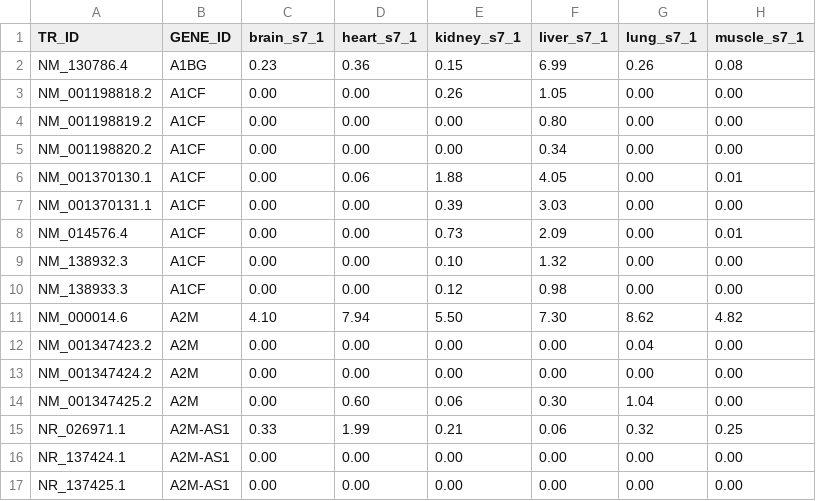
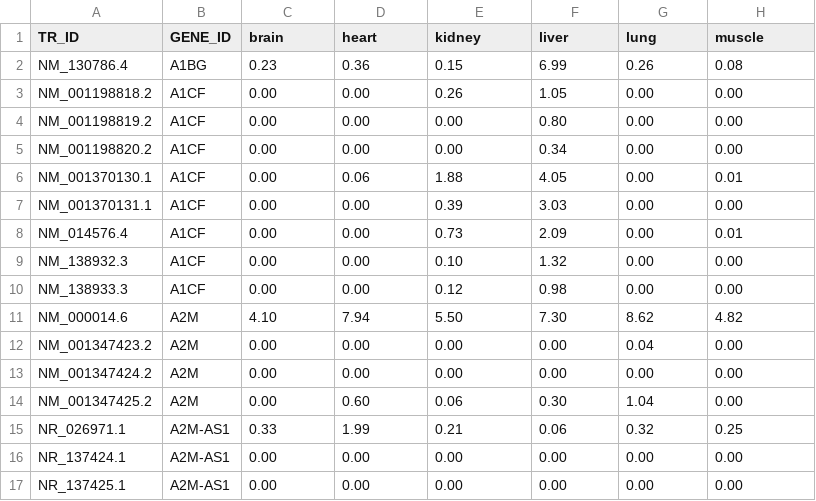
Before and after one commit to Federico77z/RNentropy, a TSV file: inst/extdata/isoswitch_s7.tsv, drawn as a sheet.

```diff
--- a/inst/extdata/isoswitch_s7.tsv
+++ b/inst/extdata/isoswitch_s7.tsv
@@ -1,2 +1,2 @@
-TR_ID	GENE_ID	brain_s7_1	heart_s7_1	kidney_s7_1	liver_s7_1	lung_s7_1	muscle_s7_1
+TR_ID	GENE_ID	brain	heart	kidney	liver	lung	muscle
 NM_130786.4	A1BG	0.23	0.36	0.15	6.99	0.26	0.08
```
Also changed, not shown: 9 other files.
